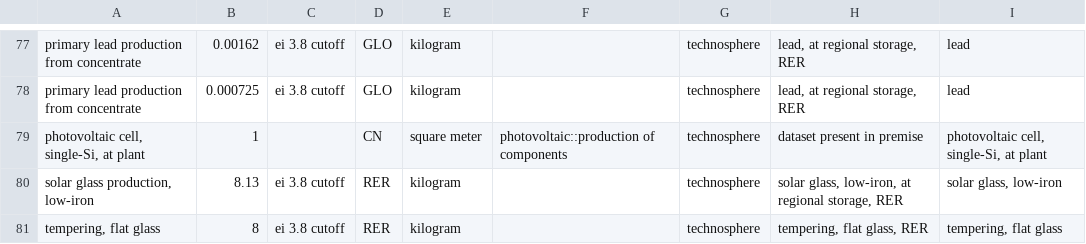
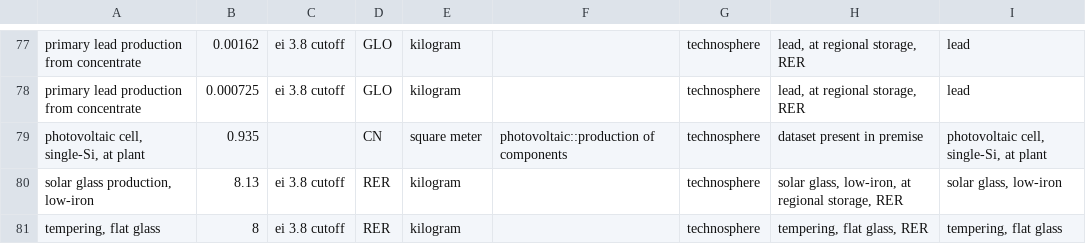
Before and after one commit to alideoro/Team_PV, a CSV file: LCI data tandem PV panel/TandemPV.csv, drawn as a sheet; only a part is shown, gaps mark what is left out.

Commit message:
Update TandemPV.csv
Updated value for photovoltaic cell to panel: 1 m2 --> 0.935 m2.
Table 28 in (Frischknecht et al., 2020)

```diff
--- a/LCI data tandem PV panel/TandemPV.csv
+++ b/LCI data tandem PV panel/TandemPV.csv
@@ -78,3 +78,3 @@ primary lead production from concentrate,0.00162,ei 3.8 cutoff,GLO,kilogram,,tec
 primary lead production from concentrate,0.000725,ei 3.8 cutoff,GLO,kilogram,,technosphere,"lead, at regional storage, RER",lead
-"photovoltaic cell, single-Si, at plant",1,,CN,square meter,photovoltaic::production of components,technosphere,dataset present in premise,"photovoltaic cell, single-Si, at plant"
+"photovoltaic cell, single-Si, at plant",0.935,,CN,square meter,photovoltaic::production of components,technosphere,dataset present in premise,"photovoltaic cell, single-Si, at plant"
 "solar glass production, low-iron",8.13,ei 3.8 cutoff,RER,kilogram,,technosphere,"solar glass, low-iron, at regional storage, RER","solar glass, low-iron"
```
